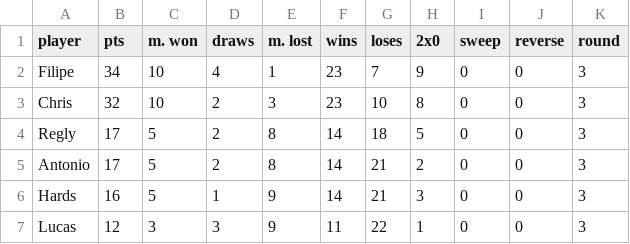
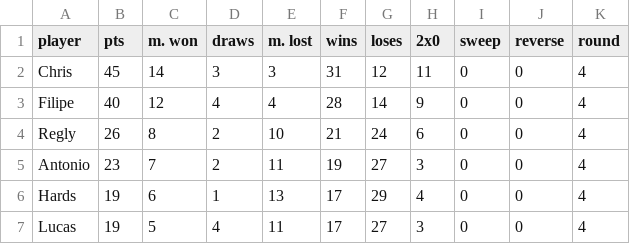
Before and after one commit to ghardoim/yugioh-championship, a CSV file: total.csv, drawn as a sheet.

```diff
--- a/total.csv
+++ b/total.csv
@@ -1,7 +1,7 @@
 player,pts,m. won,draws,m. lost,wins,loses,2x0,sweep,reverse,round
-Filipe,34,10,4,1,23,7,9,0,0,3
-Chris,32,10,2,3,23,10,8,0,0,3
-Regly,17,5,2,8,14,18,5,0,0,3
-Antonio,17,5,2,8,14,21,2,0,0,3
-Hards,16,5,1,9,14,21,3,0,0,3
-Lucas,12,3,3,9,11,22,1,0,0,3
+Chris,45,14,3,3,31,12,11,0,0,4
+Filipe,40,12,4,4,28,14,9,0,0,4
+Regly,26,8,2,10,21,24,6,0,0,4
+Antonio,23,7,2,11,19,27,3,0,0,4
+Hards,19,6,1,13,17,29,4,0,0,4
+Lucas,19,5,4,11,17,27,3,0,0,4
```
Also changed, not shown: points.csv, 2 other files.
